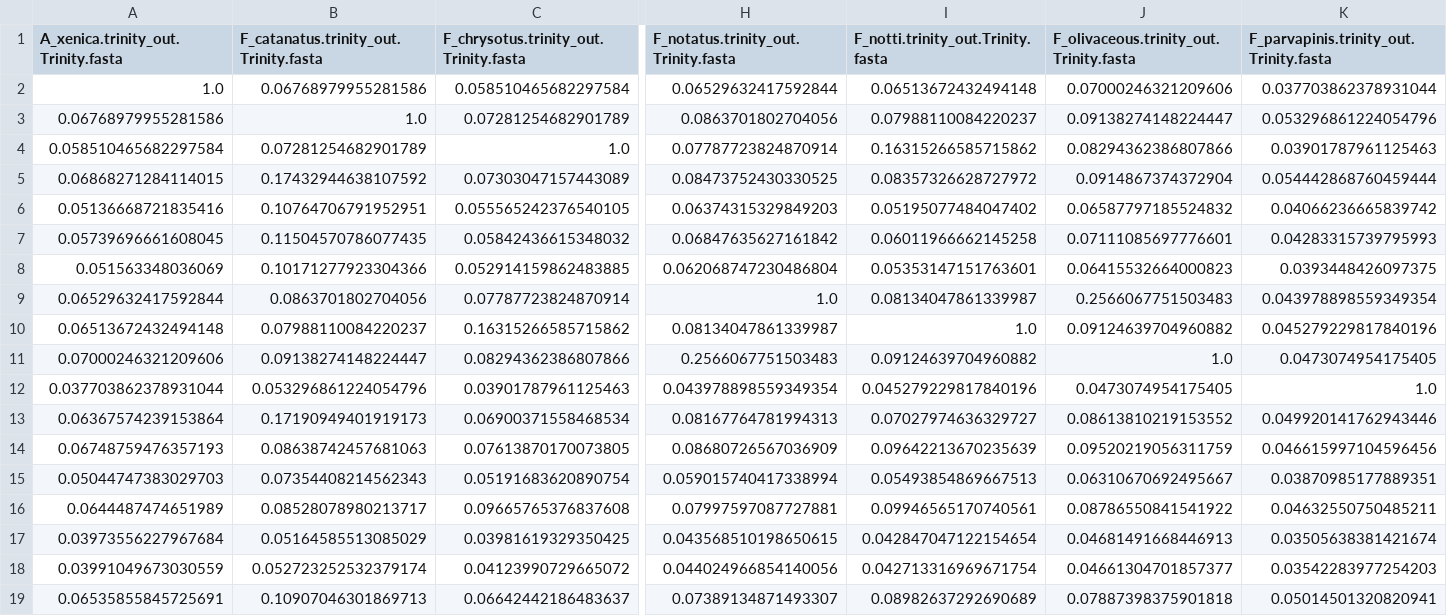
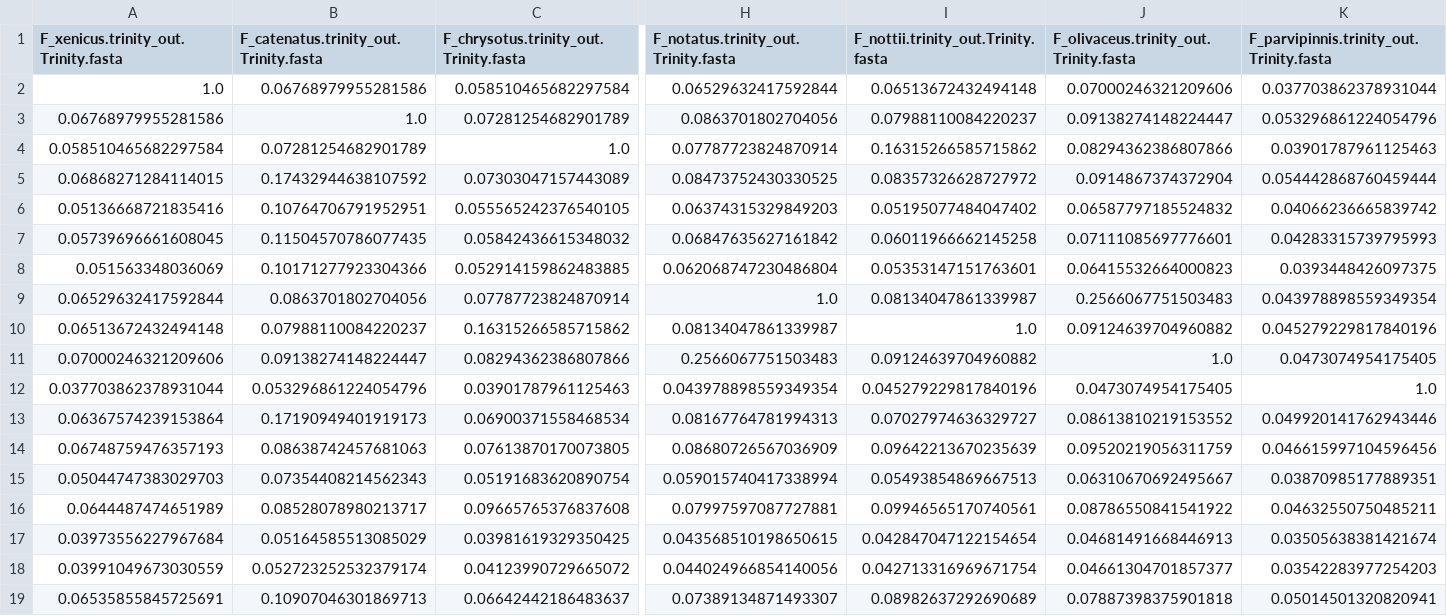
Before and after one commit to WhiteheadLab/RNAseq_17killifish, a CSV file: evaluation/all_v_ncbi.cmp.csv, drawn as a sheet; only a part is shown, gaps mark what is left out; the diff names each change by its address in the sheet, - before the commit and + after, or states it on an @@ line.

```diff
--- a/evaluation/all_v_ncbi.cmp.csv
+++ b/evaluation/all_v_ncbi.cmp.csv
-A1: A_xenica.trinity_out.Trinity.fasta
+A1: F_xenicus.trinity_out.Trinity.fasta
-B1: F_catanatus.trinity_out.Trinity.fasta
+B1: F_catenatus.trinity_out.Trinity.fasta
-I1: F_notti.trinity_out.Trinity.fasta
+I1: F_nottii.trinity_out.Trinity.fasta
-J1: F_olivaceous.trinity_out.Trinity.fasta
+J1: F_olivaceus.trinity_out.Trinity.fasta
-K1: F_parvapinis.trinity_out.Trinity.fasta
+K1: F_parvipinnis.trinity_out.Trinity.fasta
```
Also changed, not shown: 6 other files.
